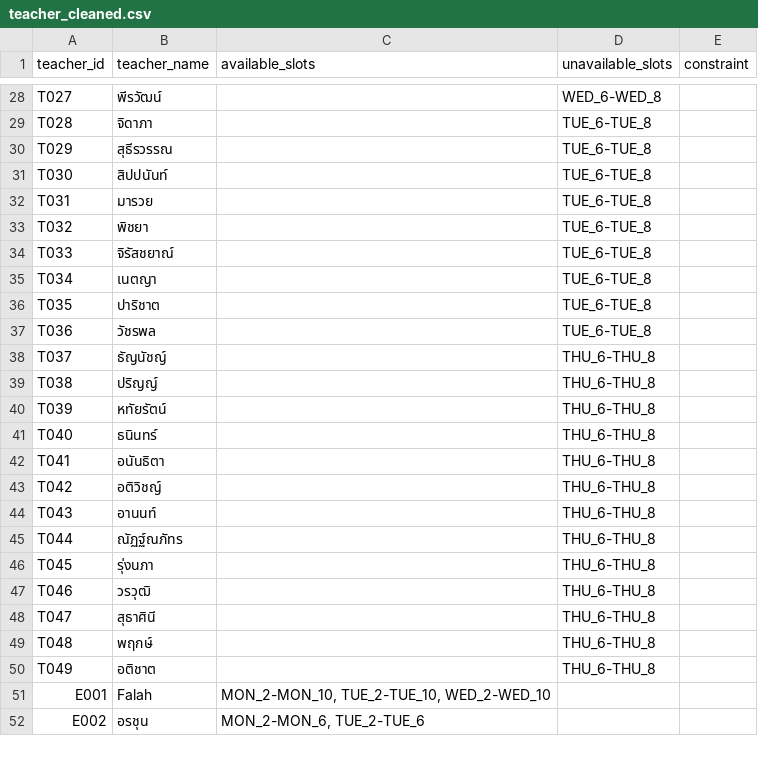
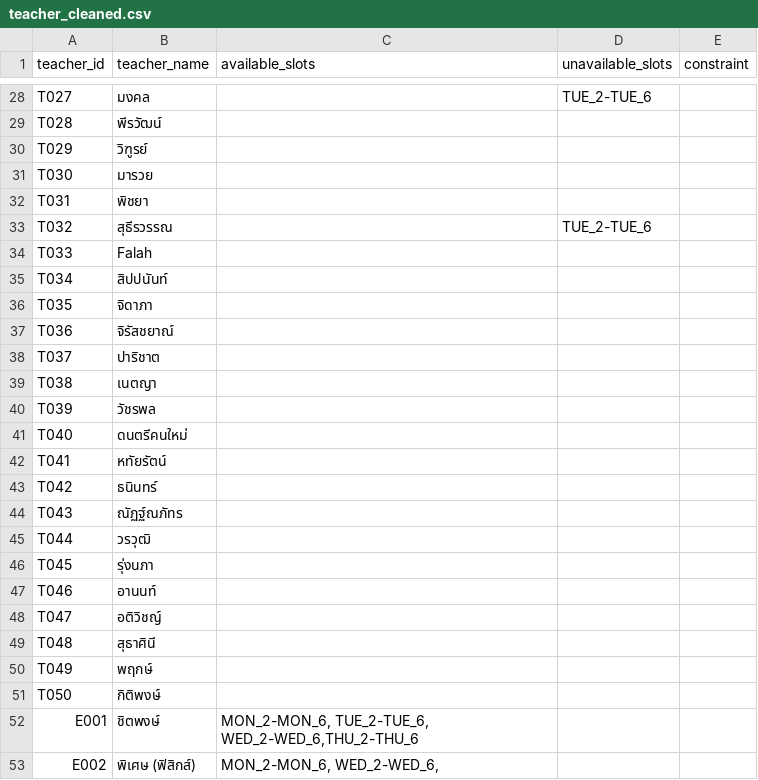
Before and after one commit to asiriji-lab/expose-readable, a CSV file: cleaned_input/teacher_cleaned.csv, drawn as a sheet; only a part is shown, gaps mark what is left out; addresses are those after the commit; the diff covers the shown part only; the diff names each change by its address in the sheet, - before the commit and + after, or states it on an @@ line.

```diff
--- a/cleaned_input/teacher_cleaned.csv
+++ b/cleaned_input/teacher_cleaned.csv
-B28 (teacher_name): พีรวัฒน์
+B28 (teacher_name): มงคล
-D28 (unavailable_slots): WED_6-WED_8
+D28 (unavailable_slots): TUE_2-TUE_6
-B29 (teacher_name): จิดาภา
+B29 (teacher_name): พีรวัฒน์
-D29:D32 (unavailable_slots): TUE_6-TUE_8
+D29:D32 (unavailable_slots): (empty)
-B30 (teacher_name): สุธีรวรรณ
+B30 (teacher_name): วิฑูรย์
-B31 (teacher_name): สิปปนันท์
+B31 (teacher_name): มารวย
-B32 (teacher_name): มารวย
+B32 (teacher_name): พิชยา
-B33 (teacher_name): พิชยา
+B33 (teacher_name): สุธีรวรรณ
-D33 (unavailable_slots): TUE_6-TUE_8
+D33 (unavailable_slots): TUE_2-TUE_6
-B34 (teacher_name): จิรัสชยาณ์
+B34 (teacher_name): Falah
-D34:D37 (unavailable_slots): TUE_6-TUE_8
+D34:D37 (unavailable_slots): (empty)
-B35 (teacher_name): เนตญา
+B35 (teacher_name): สิปปนันท์
-B36 (teacher_name): ปาริชาต
+B36 (teacher_name): จิดาภา
-B37 (teacher_name): วัชรพล
+B37 (teacher_name): จิรัสชยาณ์
-B38 (teacher_name): ธัญนัชญ์
+B38 (teacher_name): ปาริชาต
-D38:D50 (unavailable_slots): THU_6-THU_8
+D38:D50 (unavailable_slots): (empty)
-B39 (teacher_name): ปริญญ์
+B39 (teacher_name): เนตญา
-B40 (teacher_name): หทัยรัตน์
+B40 (teacher_name): วัชรพล
-B41 (teacher_name): ธนินทร์
+B41 (teacher_name): ดนตรีคนใหม่
-B42 (teacher_name): อนันธิตา
+B42 (teacher_name): หทัยรัตน์
-B43 (teacher_name): อติวิชญ์
+B43 (teacher_name): ธนินทร์
-B44 (teacher_name): อานนท์
+B44 (teacher_name): ณัฏฐ์ณภัทร
-B45 (teacher_name): ณัฏฐ์ณภัทร
+B45 (teacher_name): วรวุฒิ
-B47 (teacher_name): วรวุฒิ
+B47 (teacher_name): อานนท์
-B48 (teacher_name): สุธาศินี
+B48 (teacher_name): อติวิชญ์
-B49 (teacher_name): พฤกษ์
+B49 (teacher_name): สุธาศินี
-B50 (teacher_name): อติชาต
+B50 (teacher_name): พฤกษ์
+row 51: T050 | กิติพงษ์
-B52 (teacher_name): Falah
+B52 (teacher_name): ชิตพงษ์
-C52 (available_slots): MON_2-MON_10, TUE_2-TUE_10, WED_2-WED_10
+C52 (available_slots): MON_2-MON_6, TUE_2-TUE_6, WED_2-WED_6,THU_2-THU_6
-B53 (teacher_name): อรชุน
+B53 (teacher_name): พิเศษ (ฟิสิกส์)
-C53 (available_slots): MON_2-MON_6, TUE_2-TUE_6
+C53 (available_slots): MON_2-MON_6, WED_2-WED_6,
```
Also changed, not shown: 5 removed rows and 58 edited cells elsewhere in this file, cleaned_input/curriculum_cleaned.csv, cleaned_input/elective_cleaned.csv, 26 other files.
